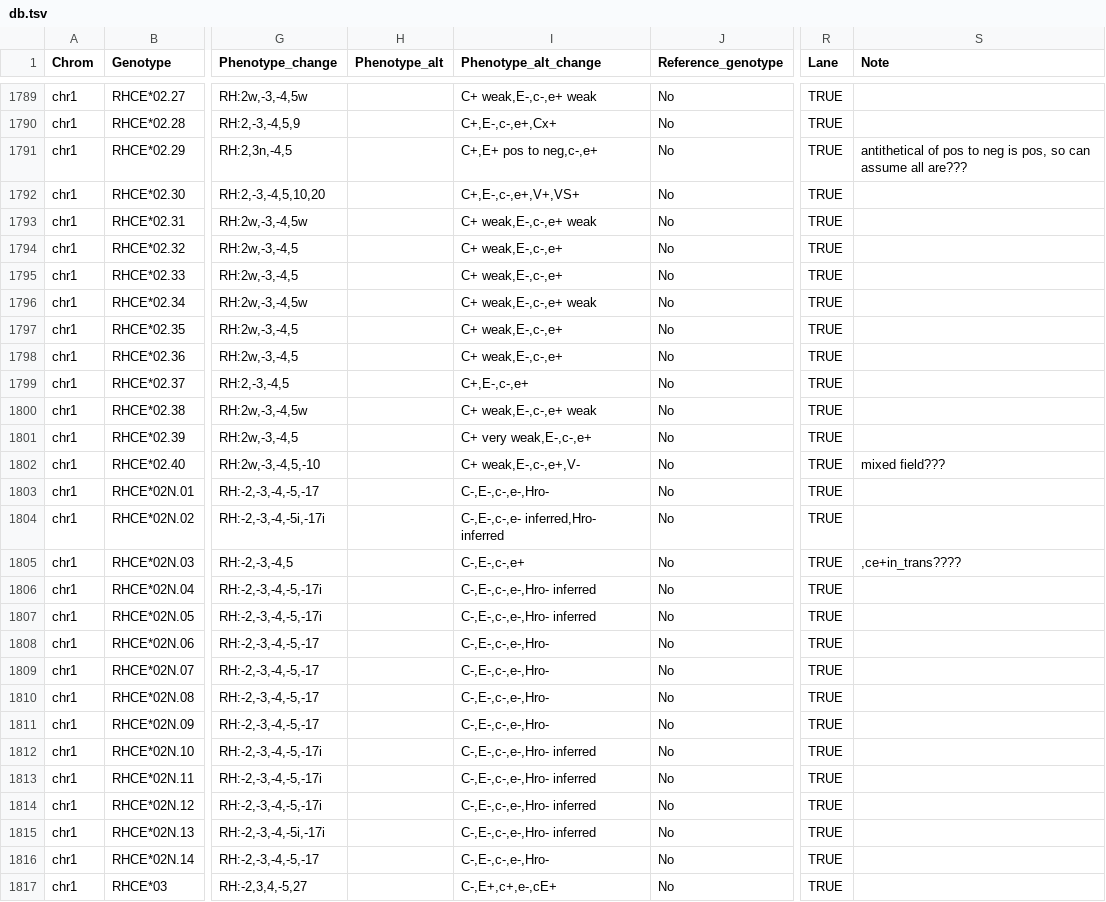
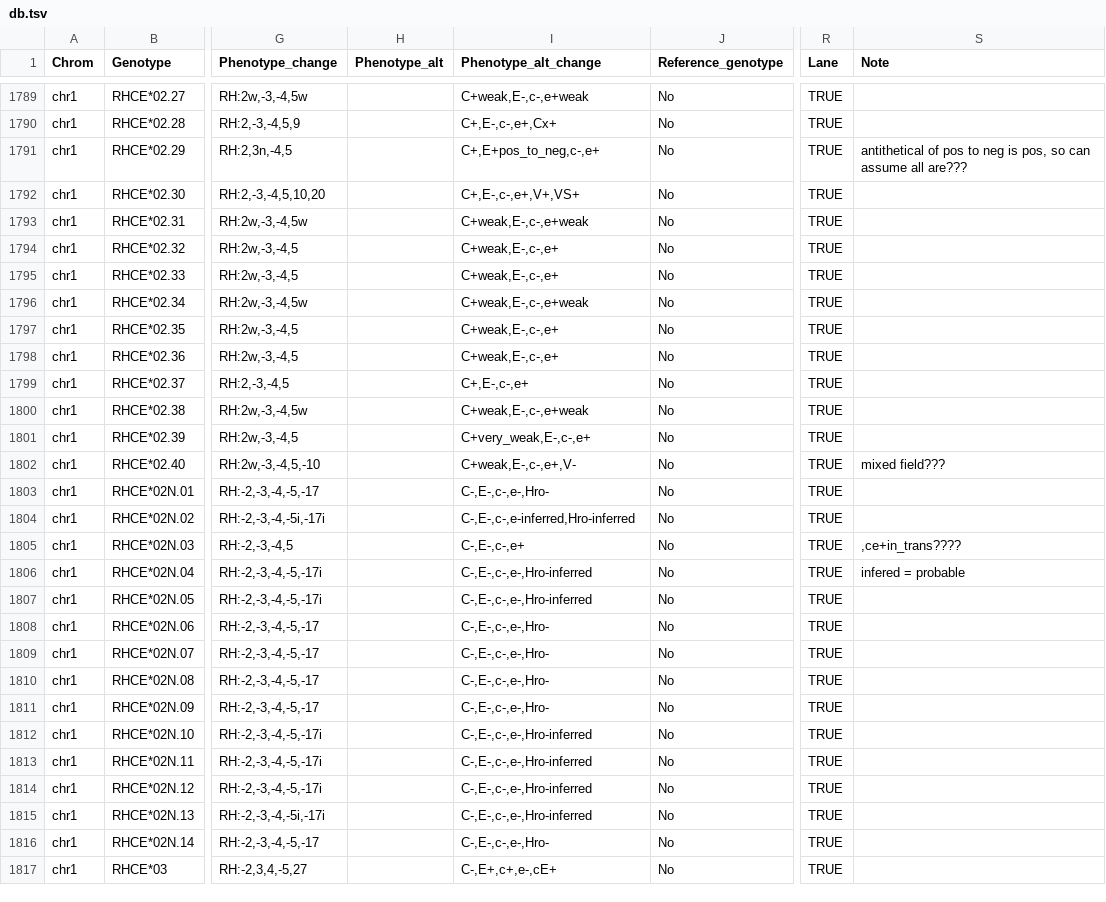
Before and after one commit to limcintyre/RBCeq2, a TSV file: src/rbceq2/resources/db.tsv, drawn as a sheet; only a part is shown, gaps mark what is left out; the diff covers the shown part only; the diff names each change by its address in the sheet, - before the commit and + after, or states it on an @@ line.

```diff
--- a/src/rbceq2/resources/db.tsv
+++ b/src/rbceq2/resources/db.tsv
-I1789 (Phenotype_alt_change): C+ weak,E-,c-,e+ weak
+I1789 (Phenotype_alt_change): C+weak,E-,c-,e+weak
-I1791 (Phenotype_alt_change): C+,E+ pos to neg,c-,e+
+I1791 (Phenotype_alt_change): C+,E+pos_to_neg,c-,e+
-I1793 (Phenotype_alt_change): C+ weak,E-,c-,e+ weak
+I1793 (Phenotype_alt_change): C+weak,E-,c-,e+weak
-I1794:I1795 (Phenotype_alt_change): C+ weak,E-,c-,e+
+I1794:I1795 (Phenotype_alt_change): C+weak,E-,c-,e+
-I1796 (Phenotype_alt_change): C+ weak,E-,c-,e+ weak
+I1796 (Phenotype_alt_change): C+weak,E-,c-,e+weak
-I1797:I1798 (Phenotype_alt_change): C+ weak,E-,c-,e+
+I1797:I1798 (Phenotype_alt_change): C+weak,E-,c-,e+
-I1800 (Phenotype_alt_change): C+ weak,E-,c-,e+ weak
+I1800 (Phenotype_alt_change): C+weak,E-,c-,e+weak
-I1801 (Phenotype_alt_change): C+ very weak,E-,c-,e+
+I1801 (Phenotype_alt_change): C+very_weak,E-,c-,e+
-I1802 (Phenotype_alt_change): C+ weak,E-,c-,e+,V-
+I1802 (Phenotype_alt_change): C+weak,E-,c-,e+,V-
-I1804 (Phenotype_alt_change): C-,E-,c-,e- inferred,Hro- inferred
+I1804 (Phenotype_alt_change): C-,E-,c-,e-inferred,Hro-inferred
-I1806:I1807 (Phenotype_alt_change): C-,E-,c-,e-,Hro- inferred
+I1806:I1807 (Phenotype_alt_change): C-,E-,c-,e-,Hro-inferred
-S1806 (Note): (empty)
+S1806 (Note): infered = probable
-I1812:I1815 (Phenotype_alt_change): C-,E-,c-,e-,Hro- inferred
+I1812:I1815 (Phenotype_alt_change): C-,E-,c-,e-,Hro-inferred
```
Also changed, not shown: 113 edited cells elsewhere in this file, 3 other files.
